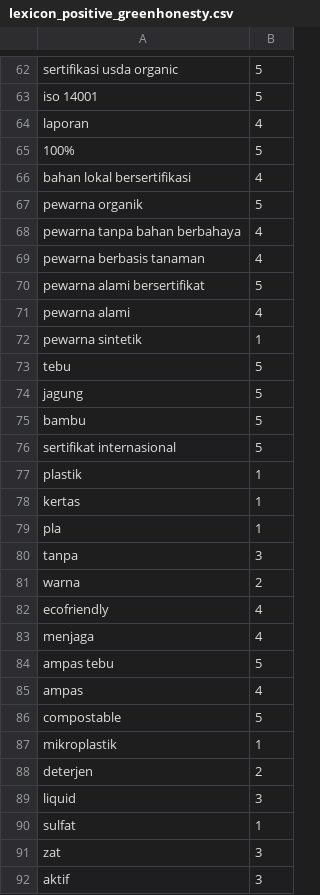
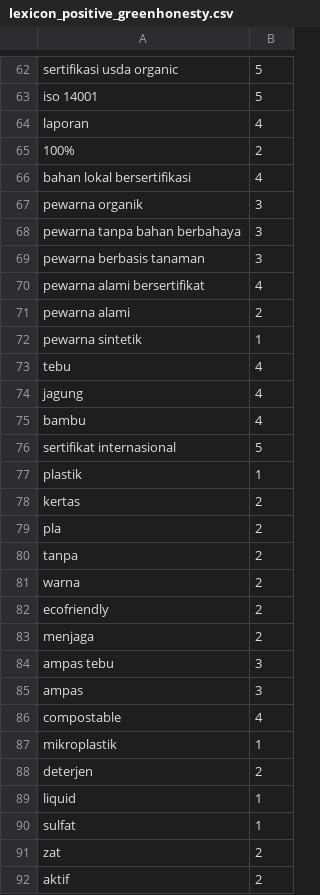
Before and after one commit to dwsafperri/lexicon_greenwashing_greenhonesty, a CSV file: lexicon_positive_greenhonesty.csv, drawn as a sheet; only a part is shown, gaps mark what is left out; the diff covers the shown part only.

```diff
--- a/lexicon_positive_greenhonesty.csv
+++ b/lexicon_positive_greenhonesty.csv
@@ -64,29 +64,29 @@ iso 14001,5
 laporan,4
-100%,5
+100%,2
 bahan lokal bersertifikasi,4
-pewarna organik,5
-pewarna tanpa bahan berbahaya,4
-pewarna berbasis tanaman,4
-pewarna alami bersertifikat,5
-pewarna alami,4
+pewarna organik,3
+pewarna tanpa bahan berbahaya,3
+pewarna berbasis tanaman,3
+pewarna alami bersertifikat,4
+pewarna alami,2
 pewarna sintetik,1
-tebu,5
-jagung,5
-bambu,5
+tebu,4
+jagung,4
+bambu,4
 sertifikat internasional,5
 plastik,1
-kertas,1
-pla,1
-tanpa,3
+kertas,2
+pla,2
+tanpa,2
 warna,2
-ecofriendly,4
-menjaga,4
-ampas tebu,5
-ampas,4
-compostable,5
+ecofriendly,2
+menjaga,2
+ampas tebu,3
+ampas,3
+compostable,4
 mikroplastik,1
 deterjen,2
-liquid,3
+liquid,1
 sulfat,1
-zat,3
-aktif,3
+zat,2
+aktif,2
```
Also changed, not shown: 39 edited cells elsewhere in this file.
